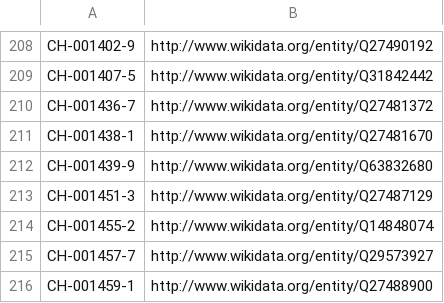
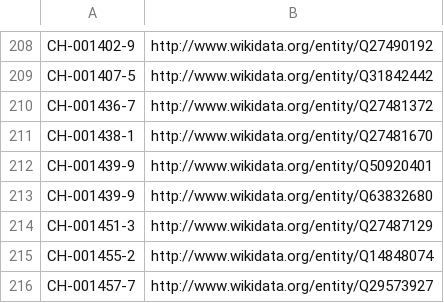
Before and after one commit to hbz/lookup-tables, a CSV file: data/isil2wikidata.csv, drawn as a sheet; only a part is shown, gaps mark what is left out; the shorter side is filled out with more unchanged rows; the diff names each change by its address in the sheet, - before the commit and + after, or states it on an @@ line.

Commit message:
Update isil2wikidata

```diff
--- a/data/isil2wikidata.csv
+++ b/data/isil2wikidata.csv
+row 212: CH-001439-9 | http://www.wikidata.org/entity/Q50920401
```
